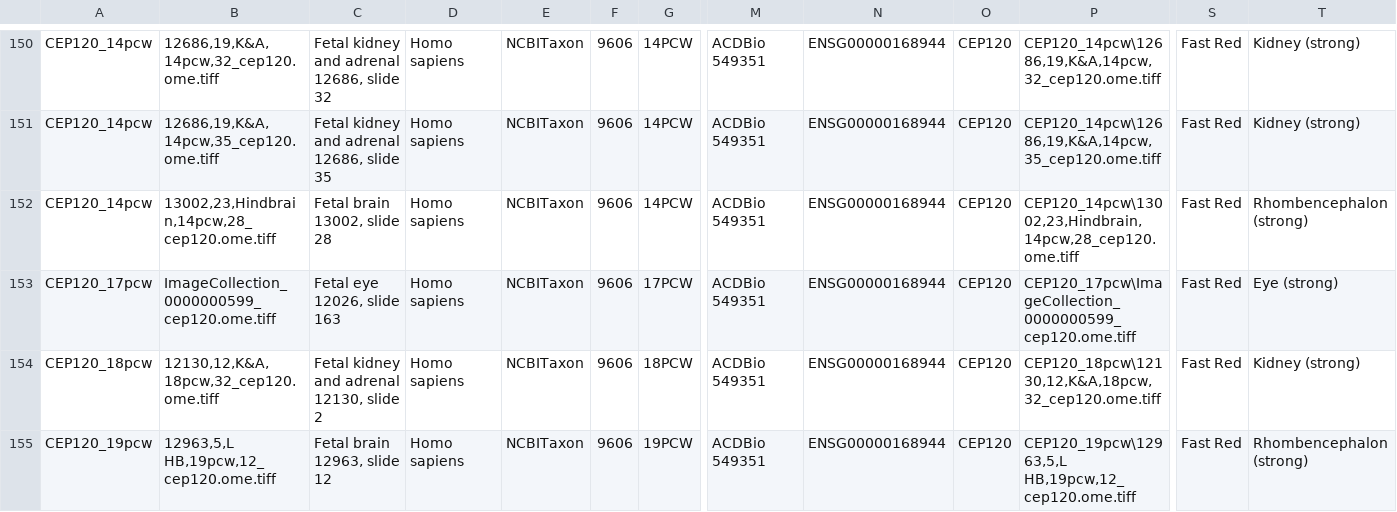
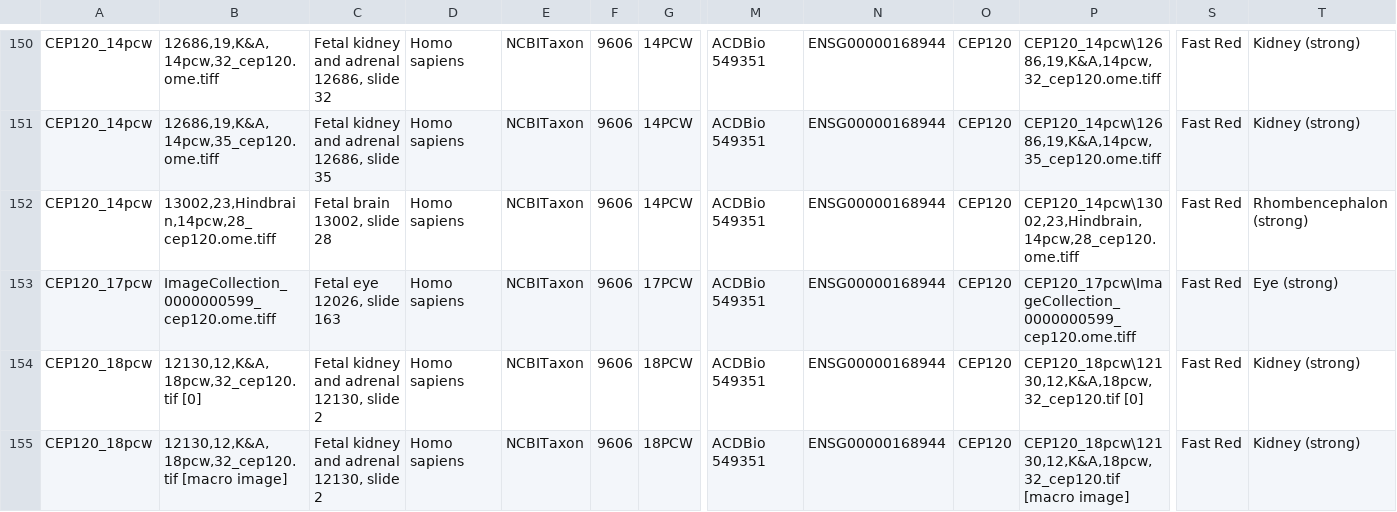
Before and after one commit to IDR/idr0114-lindsay-hdbr, a CSV file: experimentA/idr0114-experimentA-annotation.csv, drawn as a sheet; only a part is shown, gaps mark what is left out; the shorter side is filled out with more unchanged rows; rows hold the shown columns only; the diff covers the shown part only; the diff names each change by its address in the sheet, - before the commit and + after, or states it on an @@ line.

Commit message:
Update annotations with new images

```diff
--- a/experimentA/idr0114-experimentA-annotation.csv
+++ b/experimentA/idr0114-experimentA-annotation.csv
-B154: 12130,12,K&A,18pcw,32_cep120.ome.tiff
+B154: 12130,12,K&A,18pcw,32_cep120.tif [0]
-P154: CEP120_18pcw\12130,12,K&A,18pcw,32_cep120.ome.tiff
+P154: CEP120_18pcw\12130,12,K&A,18pcw,32_cep120.tif [0]
+row 155: CEP120_18pcw | 12130,12,K&A,18pcw,32_cep120.tif [macro image] | Fetal kidney and adrenal 12130, slide 2 | Homo sapiens | NCBITaxon | 9606 | 18PCW | ACDBio 549351 | ENSG00000168944 | CEP120 | CEP120_18pcw\12130,12,K&A,18pcw,32_cep120.tif [macro image] | Fast Red | Kidney (strong)
```
Also changed, not shown: 3 added rows and 2 edited cells elsewhere in this file.
